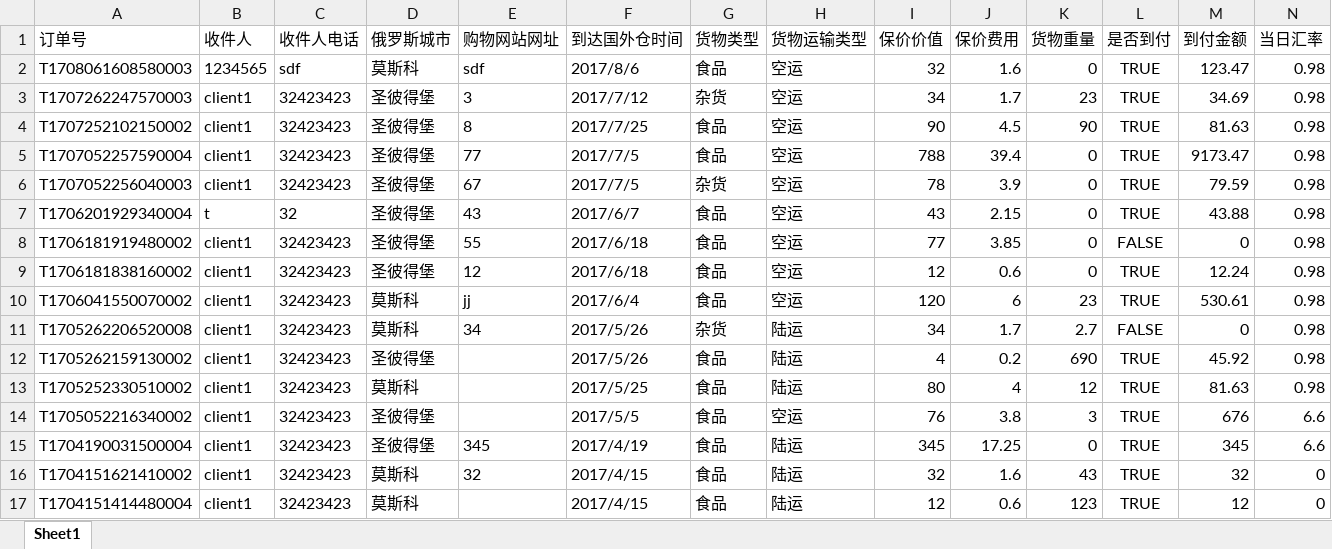
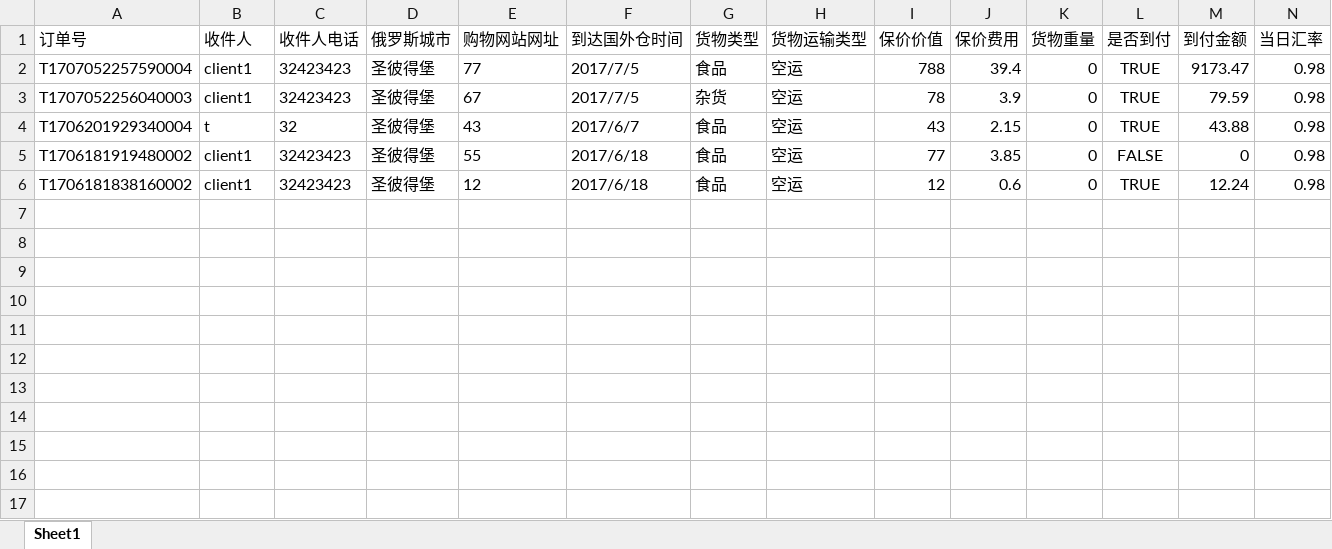
Before and after one commit to Skynetfy/7077.LogisticsSys, an Excel workbook: LogisticsSys/Sys.WebUI/ExcelFiles/订单列表.xlsx, sheet Sheet1, drawn as a sheet; only a part is shown; values as stored, in another font and other column widths than the file's, no borders; rows hold the shown columns only; the diff names each change by its address in the sheet, - before the commit and + after, or states it on an @@ line.

```diff
--- a/LogisticsSys/Sys.WebUI/ExcelFiles/订单列表.xlsx (sheet Sheet1)
+++ b/LogisticsSys/Sys.WebUI/ExcelFiles/订单列表.xlsx (sheet Sheet1)
-row 2: T1708061608580003 | 1234565 | sdf | 莫斯科 | sdf | 2017/8/6 | 食品 | 空运 | 32 | 1.6 | 0 | TRUE | 123.47 | 0.98
-row 3: T1707262247570003 | client1 | 32423423 | 圣彼得堡 | 3 | 2017/7/12 | 杂货 | 空运 | 34 | 1.7 | 23 | TRUE | 34.69 | 0.98
-row 4: T1707252102150002 | client1 | 32423423 | 圣彼得堡 | 8 | 2017/7/25 | 食品 | 空运 | 90 | 4.5 | 90 | TRUE | 81.63 | 0.98
-row 10: T1706041550070002 | client1 | 32423423 | 莫斯科 | jj | 2017/6/4 | 食品 | 空运 | 120 | 6 | 23 | TRUE | 530.61 | 0.98
-row 11: T1705262206520008 | client1 | 32423423 | 莫斯科 | 34 | 2017/5/26 | 杂货 | 陆运 | 34 | 1.7 | 2.7 | FALSE | 0 | 0.98
-row 12: T1705262159130002 | client1 | 32423423 | 圣彼得堡 |  | 2017/5/26 | 食品 | 陆运 | 4 | 0.2 | 690 | TRUE | 45.92 | 0.98
-row 13: T1705252330510002 | client1 | 32423423 | 莫斯科 |  | 2017/5/25 | 食品 | 陆运 | 80 | 4 | 12 | TRUE | 81.63 | 0.98
-row 14: T1705052216340002 | client1 | 32423423 | 圣彼得堡 |  | 2017/5/5 | 食品 | 空运 | 76 | 3.8 | 3 | TRUE | 676 | 6.6
-row 15: T1704190031500004 | client1 | 32423423 | 圣彼得堡 | 345 | 2017/4/19 | 食品 | 陆运 | 345 | 17.25 | 0 | TRUE | 345 | 6.6
-row 16: T1704151621410002 | client1 | 32423423 | 莫斯科 | 32 | 2017/4/15 | 食品 | 陆运 | 32 | 1.6 | 43 | TRUE | 32 | 0
-row 17: T1704151414480004 | client1 | 32423423 | 莫斯科 |  | 2017/4/15 | 食品 | 陆运 | 12 | 0.6 | 123 | TRUE | 12 | 0
```
Also changed, not shown: 43 other files.
